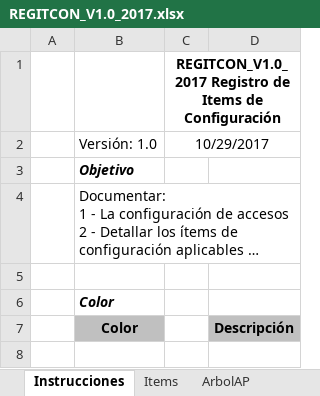
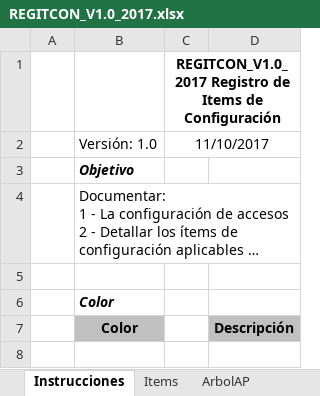
Before and after one commit to acporras/documentationStaradmin, an Excel workbook: Area de proceso CM/REGITCON_V1.0_2017.xlsx, sheet Instrucciones, drawn as a sheet; only a part is shown; long unchanged cells end in …; values as stored, in another font and other column widths than the file's, no borders; charts and pictures not drawn; the diff names each change by its address in the sheet, - before the commit and + after, or states it on an @@ line.

```diff
--- a/Area de proceso CM/REGITCON_V1.0_2017.xlsx (sheet Instrucciones)
+++ b/Area de proceso CM/REGITCON_V1.0_2017.xlsx (sheet Instrucciones)
-C2: 10/29/2017
+C2: 11/10/2017
```
Also changed, not shown: sheet Items, sheet Historial de Revisiones, Area de proceso PPQA/Herramienta de aseguramiento de calidad/HGQA_V3.0_2017.xlsx, 10 other files.
